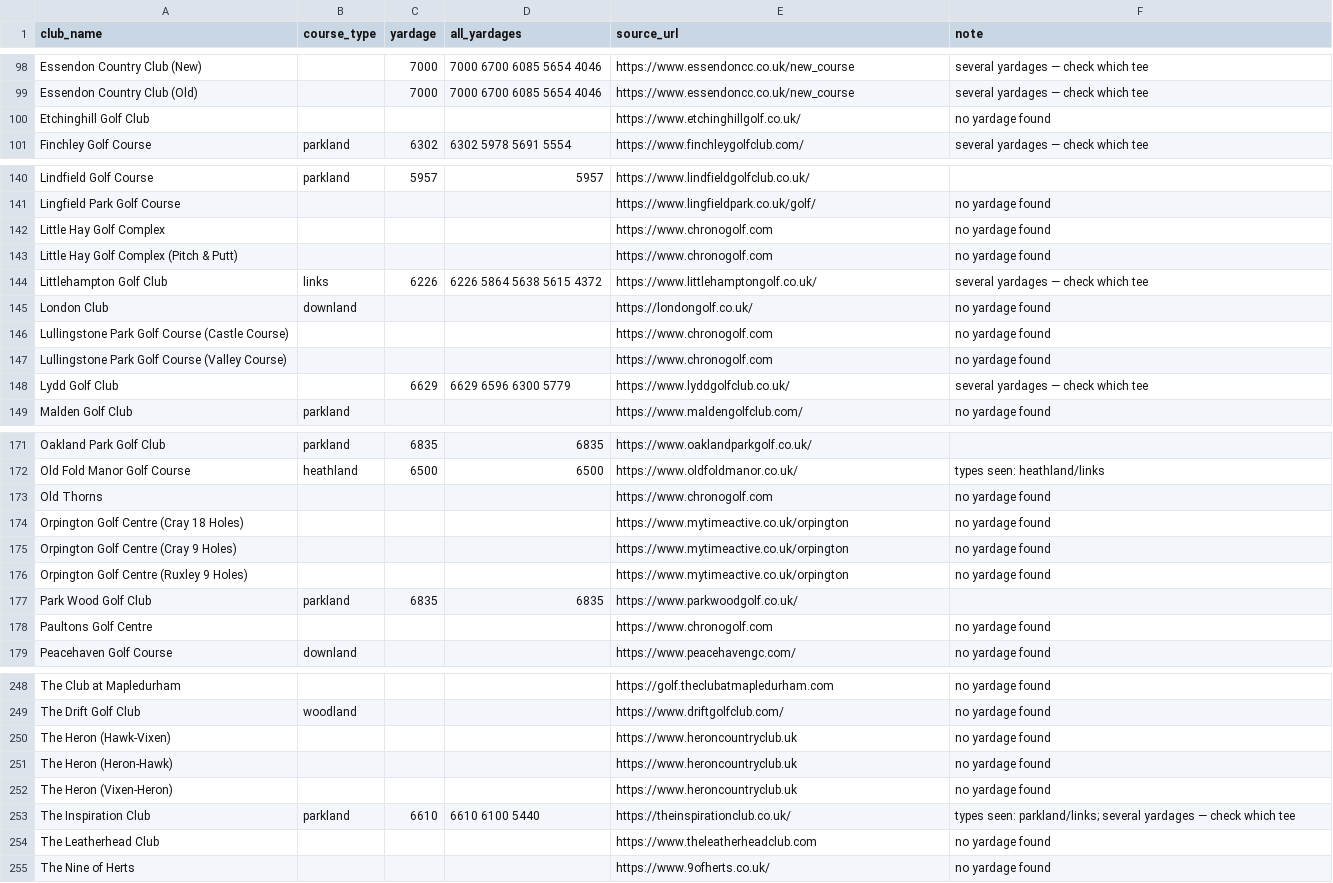
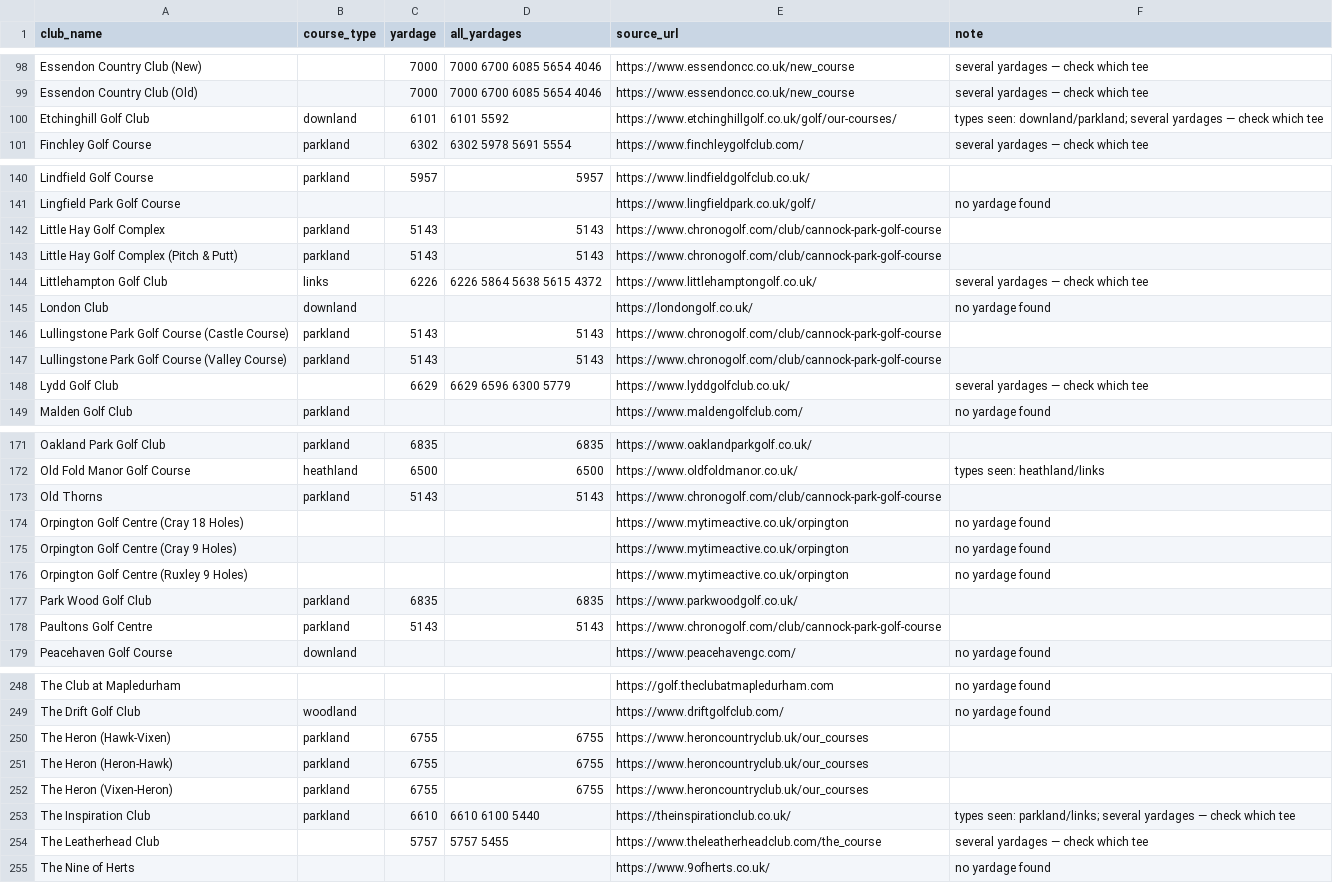
Before and after one commit to joechaplin1988/golfapp, a CSV file: course_profiles.csv, drawn as a sheet; only a part is shown, gaps mark what is left out; the diff covers the shown part only.

```diff
--- a/course_profiles.csv
+++ b/course_profiles.csv
@@ -99,3 +99,3 @@ Essendon Country Club (New),,7000,7000 6700 6085 5654 4046,https://www.essendonc
 Essendon Country Club (Old),,7000,7000 6700 6085 5654 4046,https://www.essendoncc.co.uk/new_course,several yardages — check which tee
-Etchinghill Golf Club,,,,https://www.etchinghillgolf.co.uk/,no yardage found
+Etchinghill Golf Club,downland,6101,6101 5592,https://www.etchinghillgolf.co.uk/golf/our-courses/,types seen: downland/parkland; several yardages — check which tee
 Finchley Golf Course,parkland,6302,6302 5978 5691 5554,https://www.finchleygolfclub.com/,several yardages — check which tee
@@ -141,8 +141,8 @@ Lindfield Golf Course,parkland,5957,5957,https://www.lindfieldgolfclub.co.uk/,
 Lingfield Park Golf Course,,,,https://www.lingfieldpark.co.uk/golf/,no yardage found
-Little Hay Golf Complex,,,,https://www.chronogolf.com,no yardage found
-Little Hay Golf Complex (Pitch & Putt),,,,https://www.chronogolf.com,no yardage found
+Little Hay Golf Complex,parkland,5143,5143,https://www.chronogolf.com/club/cannock-park-golf-course,
+Little Hay Golf Complex (Pitch & Putt),parkland,5143,5143,https://www.chronogolf.com/club/cannock-park-golf-course,
 Littlehampton Golf Club,links,6226,6226 5864 5638 5615 4372,https://www.littlehamptongolf.co.uk/,several yardages — check which tee
 London Club,downland,,,https://londongolf.co.uk/,no yardage found
-Lullingstone Park Golf Course (Castle Course),,,,https://www.chronogolf.com,no yardage found
-Lullingstone Park Golf Course (Valley Course),,,,https://www.chronogolf.com,no yardage found
+Lullingstone Park Golf Course (Castle Course),parkland,5143,5143,https://www.chronogolf.com/club/cannock-park-golf-course,
+Lullingstone Park Golf Course (Valley Course),parkland,5143,5143,https://www.chronogolf.com/club/cannock-park-golf-course,
 Lydd Golf Club,,6629,6629 6596 6300 5779,https://www.lyddgolfclub.co.uk/,several yardages — check which tee
@@ -172,3 +172,3 @@ Oakland Park Golf Club,parkland,6835,6835,https://www.oaklandparkgolf.co.uk/,
 Old Fold Manor Golf Course,heathland,6500,6500,https://www.oldfoldmanor.co.uk/,types seen: heathland/links
-Old Thorns,,,,https://www.chronogolf.com,no yardage found
+Old Thorns,parkland,5143,5143,https://www.chronogolf.com/club/cannock-park-golf-course,
 Orpington Golf Centre (Cray 18 Holes),,,,https://www.mytimeactive.co.uk/orpington,no yardage found
@@ -177,3 +177,3 @@ Orpington Golf Centre (Ruxley 9 Holes),,,,https://www.mytimeactive.co.uk/orpingt
 Park Wood Golf Club,parkland,6835,6835,https://www.parkwoodgolf.co.uk/,
-Paultons Golf Centre,,,,https://www.chronogolf.com,no yardage found
+Paultons Golf Centre,parkland,5143,5143,https://www.chronogolf.com/club/cannock-park-golf-course,
 Peacehaven Golf Course,downland,,,https://www.peacehavengc.com/,no yardage found
@@ -249,7 +249,7 @@ The Club at Mapledurham,,,,https://golf.theclubatmapledurham.com,no yardage foun
 The Drift Golf Club,woodland,,,https://www.driftgolfclub.com/,no yardage found
-The Heron (Hawk-Vixen),,,,https://www.heroncountryclub.uk,no yardage found
-The Heron (Heron-Hawk),,,,https://www.heroncountryclub.uk,no yardage found
-The Heron (Vixen-Heron),,,,https://www.heroncountryclub.uk,no yardage found
+The Heron (Hawk-Vixen),parkland,6755,6755,https://www.heroncountryclub.uk/our_courses,
+The Heron (Heron-Hawk),parkland,6755,6755,https://www.heroncountryclub.uk/our_courses,
+The Heron (Vixen-Heron),parkland,6755,6755,https://www.heroncountryclub.uk/our_courses,
 The Inspiration Club,parkland,6610,6610 6100 5440,https://theinspirationclub.co.uk/,types seen: parkland/links; several yardages — check which tee
-The Leatherhead Club,,,,https://www.theleatherheadclub.com,no yardage found
+The Leatherhead Club,,5757,5757 5455,https://www.theleatherheadclub.com/the_course,several yardages — check which tee
 The Nine of Herts,,,,https://www.9ofherts.co.uk/,no yardage found
```
Also changed, not shown: 77 edited cells elsewhere in this file, 2 other files.
